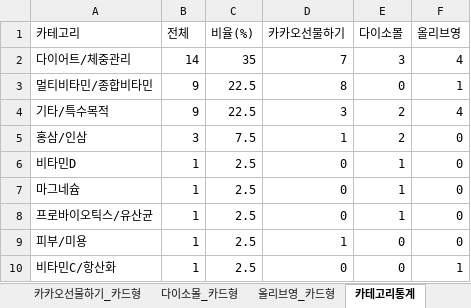
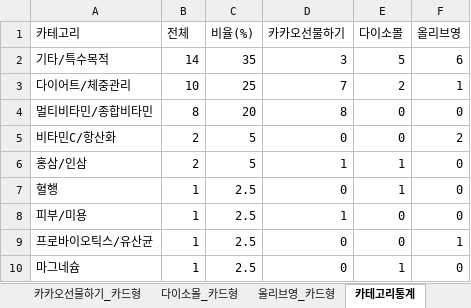
Before and after one commit to primexx98-sudo/online-mall-ranking, an Excel workbook: data/daily/2026-09/2026-09-08.xlsx, sheet 카테고리통계, drawn as a sheet; values as stored, in another font and other column widths than the file's, no borders; removed rows and columns are numbered as before the commit, all else as after; the diff names each change by its address in the sheet, - before the commit and + after, or states it on an @@ line.

```diff
--- a/data/daily/2026-09/2026-09-08.xlsx (sheet 카테고리통계)
+++ b/data/daily/2026-09/2026-09-08.xlsx (sheet 카테고리통계)
+row 2: 기타/특수목적 | 14 | 35 | 3 | 5 | 6
-B3 (전체): 14
+B3 (전체): 10
-C3 (비율(%)): 35
+C3 (비율(%)): 25
-E3 (다이소몰): 3
+E3 (다이소몰): 2
-F3 (올리브영): 4
+F3 (올리브영): 1
-B4 (전체): 9
+B4 (전체): 8
-C4 (비율(%)): 22.5
+C4 (비율(%)): 20
-F4 (올리브영): 1
+F4 (올리브영): 0
-row 4: 기타/특수목적 | 9 | 22.5 | 3 | 2 | 4
+row 5: 비타민C/항산화 | 2 | 5 | 0 | 0 | 2
-B6 (전체): 3
+B6 (전체): 2
-C6 (비율(%)): 7.5
+C6 (비율(%)): 5
-E6 (다이소몰): 2
+E6 (다이소몰): 1
-A7 (카테고리): 비타민D
+A7 (카테고리): 혈행
@@ row 9 moved to row 8: 피부/미용 @@
+row 9: 프로바이오틱스/유산균 | 1 | 2.5 | 0 | 0 | 1
-row 8: 프로바이오틱스/유산균 | 1 | 2.5 | 0 | 1 | 0
-row 10: 비타민C/항산화 | 1 | 2.5 | 0 | 0 | 1
```
Also changed, not shown: sheet 올리브영_카드형, sheet 다이소몰_카드형, sheet 카카오선물하기_카드형, charts or pictures.
